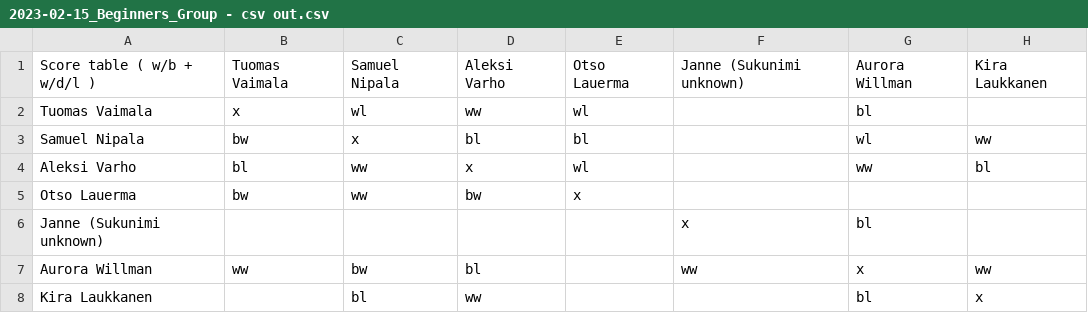
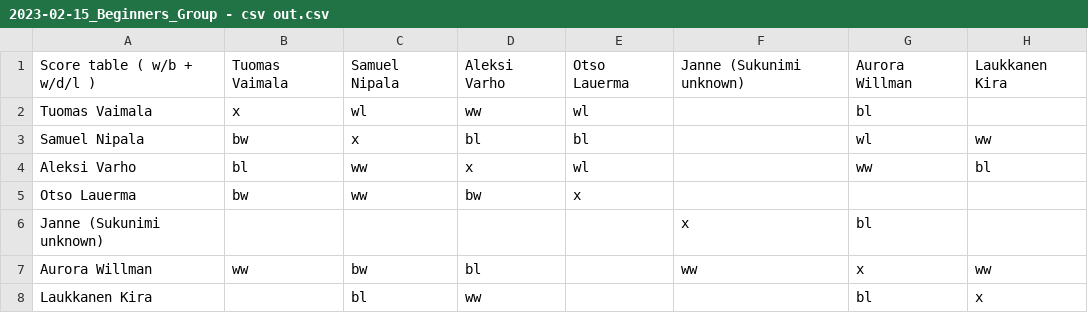
Before and after one commit to sansalv/utu_chess_elo_system, a CSV file: tournament_data/2023-02-15_Beginners_Group - csv out.csv, drawn as a sheet.

Commit message:
from_table_to_games_list()

```diff
--- a/tournament_data/2023-02-15_Beginners_Group - csv out.csv
+++ b/tournament_data/2023-02-15_Beginners_Group - csv out.csv
@@ -1,2 +1,2 @@
-Score table ( w/b + w/d/l ),Tuomas Vaimala,Samuel Nipala,Aleksi Varho,Otso Lauerma,Janne (Sukunimi unknown),Aurora Willman,Kira Laukkanen
+Score table ( w/b + w/d/l ),Tuomas Vaimala,Samuel Nipala,Aleksi Varho,Otso Lauerma,Janne (Sukunimi unknown),Aurora Willman,Laukkanen Kira
 Tuomas Vaimala,x,wl,ww,wl,,bl,
@@ -7,2 +7,2 @@ Janne (Sukunimi unknown),,,,,x,bl,
 Aurora Willman,ww,bw,bl,,ww,x,ww
-Kira Laukkanen,,bl,ww,,,bl,x
+Laukkanen Kira,,bl,ww,,,bl,x
```
